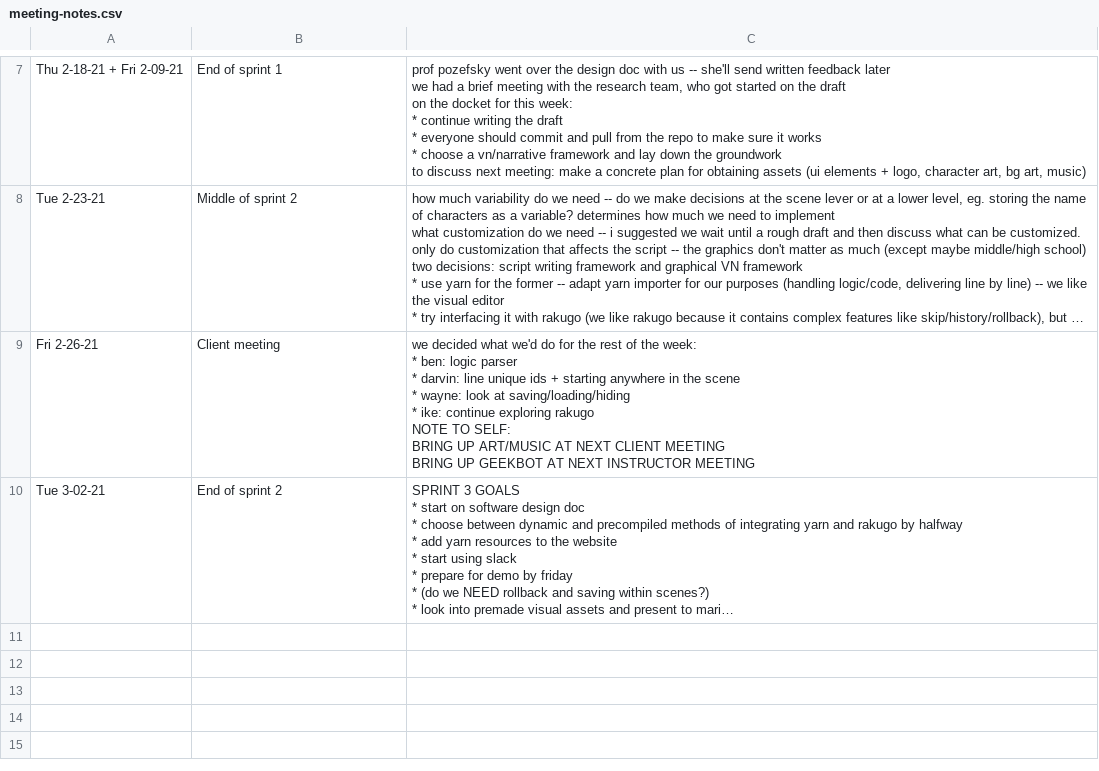
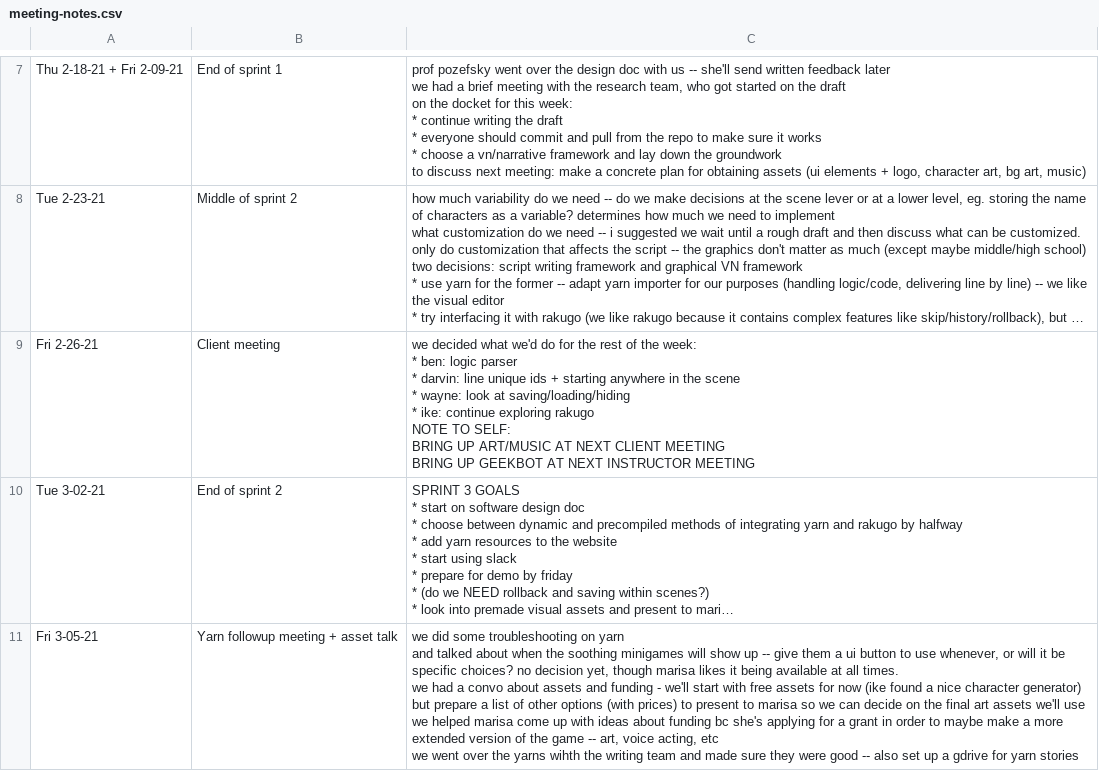
Before and after one commit to Nivrad00/landmine-docs, a CSV file: meeting-notes.csv, drawn as a sheet; only a part is shown, gaps mark what is left out; long unchanged cells end in …; ↵ is a line break in a cell; the diff names each change by its address in the sheet, - before the commit and + after, or states it on an @@ line.

Commit message:
meeting

```diff
--- a/meeting-notes.csv
+++ b/meeting-notes.csv
+row 11: Fri 3-05-21 | Yarn followup meeting + asset talk | we did some troubleshooting on yarn ↵ and talked about when the soothing minigames will show up -- give them a ui button to use whenever, or will it be specific choices? no decision yet, though marisa likes it being available at all times. ↵ we had a convo about assets and funding - we'll start with free assets for now (ike found a nice character generator) but prepare a list of other options (with prices) to present to marisa so we can decide on the final art assets we'll use ↵ we helped marisa come up with ideas about funding bc she's applying for a grant in order to maybe make a more extended version of the game -- art, voice acting, etc ↵ we went over the yarns wihth the writing team and made sure they were good -- also set up a gdrive for yarn stories
```
Also changed, not shown: 1 other file.
